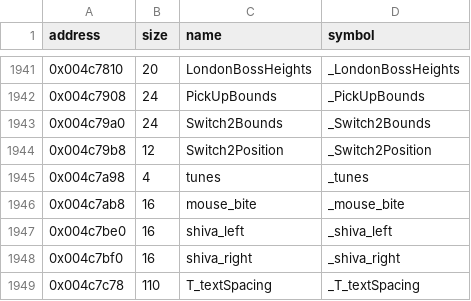
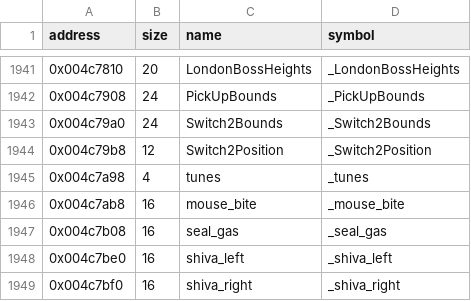
Before and after one commit to LostArtefacts/tr03, a CSV file: config/symbols.csv, drawn as a sheet; only a part is shown, gaps mark what is left out; the shorter side is filled out with more unchanged rows; the diff names each change by its address in the sheet, - before the commit and + after, or states it on an @@ line.

```diff
--- a/config/symbols.csv
+++ b/config/symbols.csv
+row 1947: 0x004c7b08 | 16 | seal_gas | _seal_gas
```
Also changed, not shown: 2 other files.
